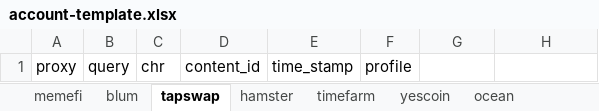
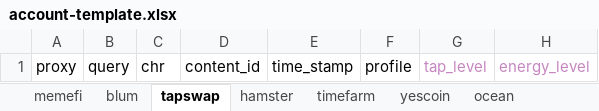
Before and after one commit to trilecmt/airdrop_telegram, an Excel workbook: account-template.xlsx, sheet tapswap, drawn as a sheet; values as stored, in another font and other column widths than the file's, no borders; charts and pictures not drawn; the diff names each change by its address in the sheet, - before the commit and + after, or states it on an @@ line.

```diff
--- a/account-template.xlsx (sheet tapswap)
+++ b/account-template.xlsx (sheet tapswap)
-G1: (empty)
+G1: tap_level
-H1: (empty)
+H1: energy_level
```
Also changed, not shown: charts or pictures, 1 other file.
